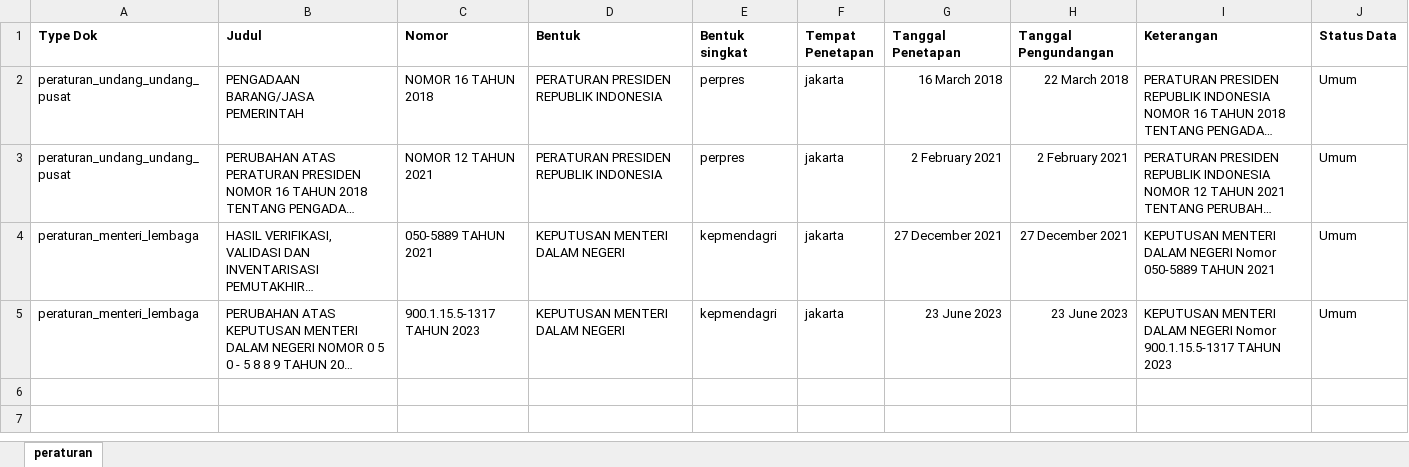
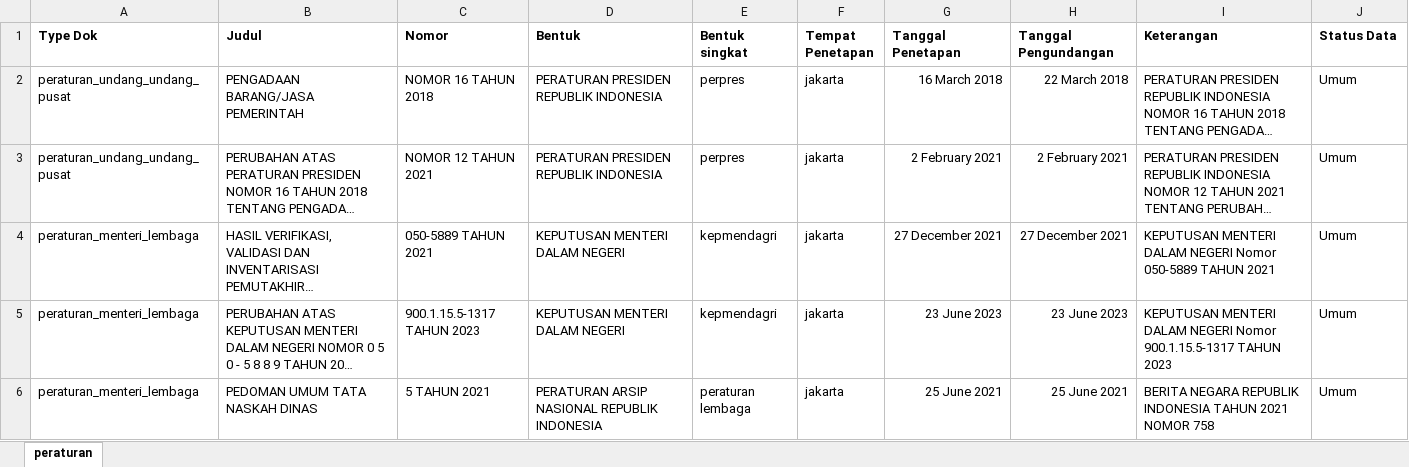
Before and after one commit to allweDepth/sesendok, an Excel workbook: public/template/2. template peraturan.xlsx, sheet peraturan, drawn as a sheet; long unchanged cells end in …; values as stored, in another font and other column widths than the file's, no borders; the diff names each change by its address in the sheet, - before the commit and + after, or states it on an @@ line.

Commit message:
revisi dropdown tata naskah

```diff
--- a/public/template/2. template peraturan.xlsx (sheet peraturan)
+++ b/public/template/2. template peraturan.xlsx (sheet peraturan)
+row 6: peraturan_menteri_lembaga | PEDOMAN UMUM TATA NASKAH DINAS | 5 TAHUN 2021 | PERATURAN ARSIP NASIONAL REPUBLIK INDONESIA | peraturan lembaga | jakarta | 25 June 2021 | 25 June 2021 | BERITA NEGARA REPUBLIK INDONESIA TAHUN 2021 NOMOR 758 | Umum
```
Also changed, not shown: 1 other file.
